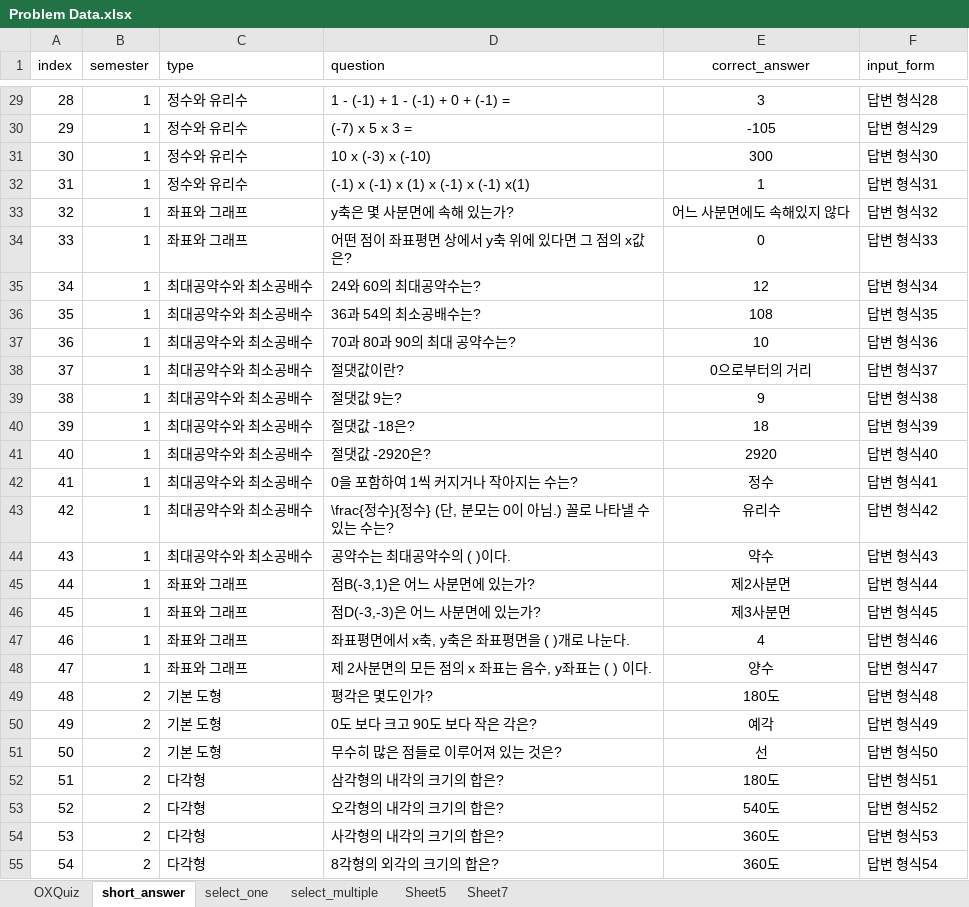
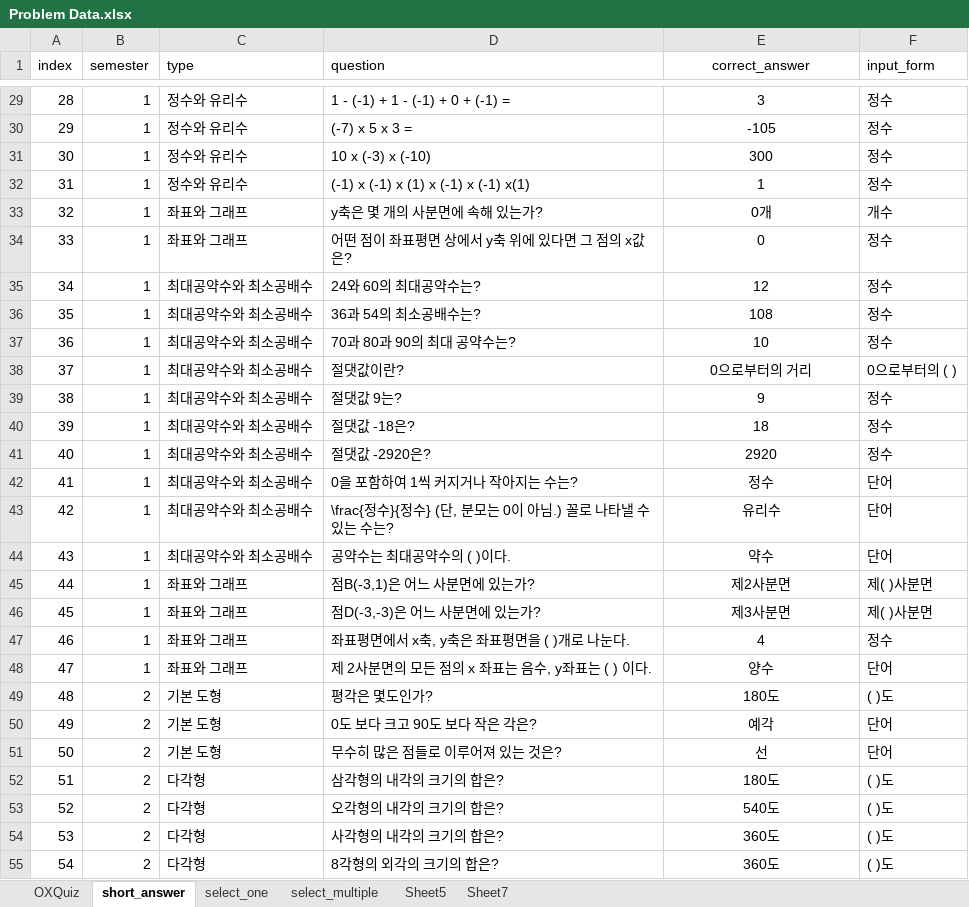
Before and after one commit to 205sla/Mathematics-learning-app-UNITY6, an Excel workbook: Assets/Resources/Problem Data.xlsx, sheet short_answer, drawn as a sheet; only a part is shown, gaps mark what is left out; values as stored, in another font and other column widths than the file's, no borders; the diff covers the shown part only; the diff names each change by its address in the sheet, - before the commit and + after, or states it on an @@ line.

```diff
--- a/Assets/Resources/Problem Data.xlsx (sheet short_answer)
+++ b/Assets/Resources/Problem Data.xlsx (sheet short_answer)
-F29 (input_form): 답변 형식28
+F29 (input_form): 정수
-F30 (input_form): 답변 형식29
+F30 (input_form): 정수
-F31 (input_form): 답변 형식30
+F31 (input_form): 정수
-F32 (input_form): 답변 형식31
+F32 (input_form): 정수
-D33 (question): y축은 몇 사분면에 속해 있는가?
+D33 (question): y축은 몇 개의 사분면에 속해 있는가?
-E33 (correct_answer): 어느 사분면에도 속해있지 않다
+E33 (correct_answer): 0개
-F33 (input_form): 답변 형식32
+F33 (input_form): 개수
-F34 (input_form): 답변 형식33
+F34 (input_form): 정수
-F35 (input_form): 답변 형식34
+F35 (input_form): 정수
-F36 (input_form): 답변 형식35
+F36 (input_form): 정수
-F37 (input_form): 답변 형식36
+F37 (input_form): 정수
-F38 (input_form): 답변 형식37
+F38 (input_form): 0으로부터의 ( )
-F39 (input_form): 답변 형식38
+F39 (input_form): 정수
-F40 (input_form): 답변 형식39
+F40 (input_form): 정수
-F41 (input_form): 답변 형식40
+F41 (input_form): 정수
-F42 (input_form): 답변 형식41
+F42 (input_form): 단어
-F43 (input_form): 답변 형식42
+F43 (input_form): 단어
-F44 (input_form): 답변 형식43
+F44 (input_form): 단어
-F45 (input_form): 답변 형식44
+F45 (input_form): 제( )사분면
-F46 (input_form): 답변 형식45
+F46 (input_form): 제( )사분면
-F47 (input_form): 답변 형식46
+F47 (input_form): 정수
-F48 (input_form): 답변 형식47
+F48 (input_form): 단어
-F49 (input_form): 답변 형식48
+F49 (input_form): ( )도
-F50 (input_form): 답변 형식49
+F50 (input_form): 단어
-F51 (input_form): 답변 형식50
+F51 (input_form): 단어
-F52 (input_form): 답변 형식51
+F52 (input_form): ( )도
-F53 (input_form): 답변 형식52
+F53 (input_form): ( )도
-F54 (input_form): 답변 형식53
+F54 (input_form): ( )도
-F55 (input_form): 답변 형식54
+F55 (input_form): ( )도
```
Also changed, not shown: 210 edited cells elsewhere in this sheet, sheet OXQuiz, 10 other files.
